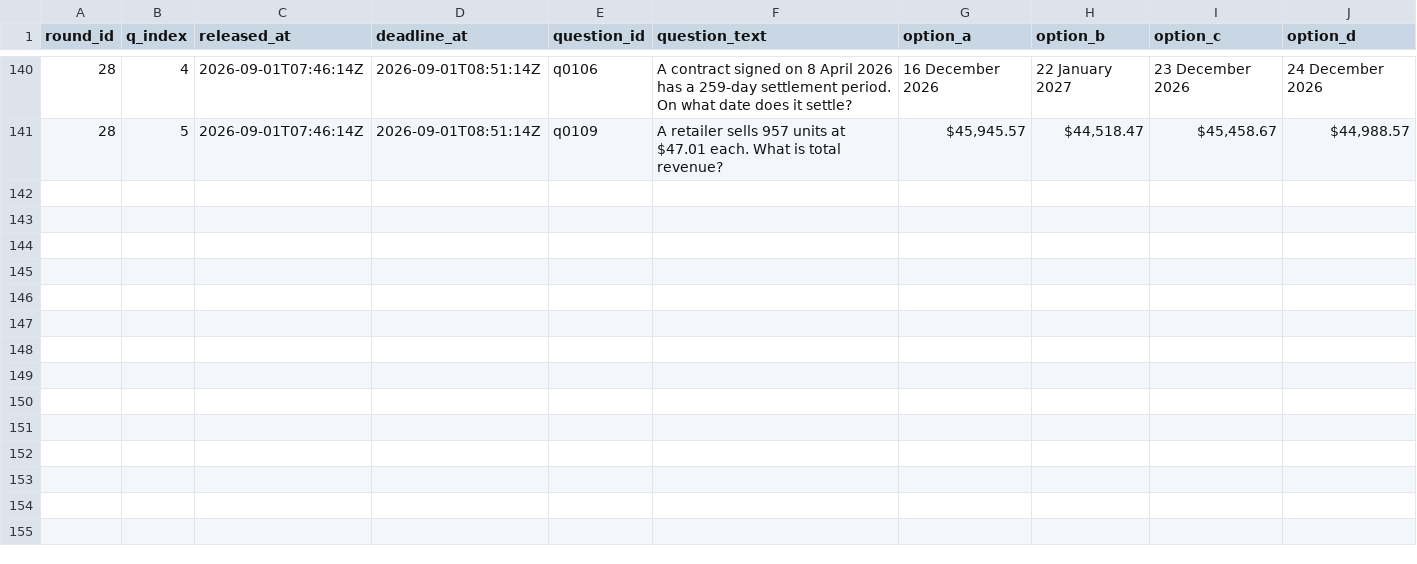
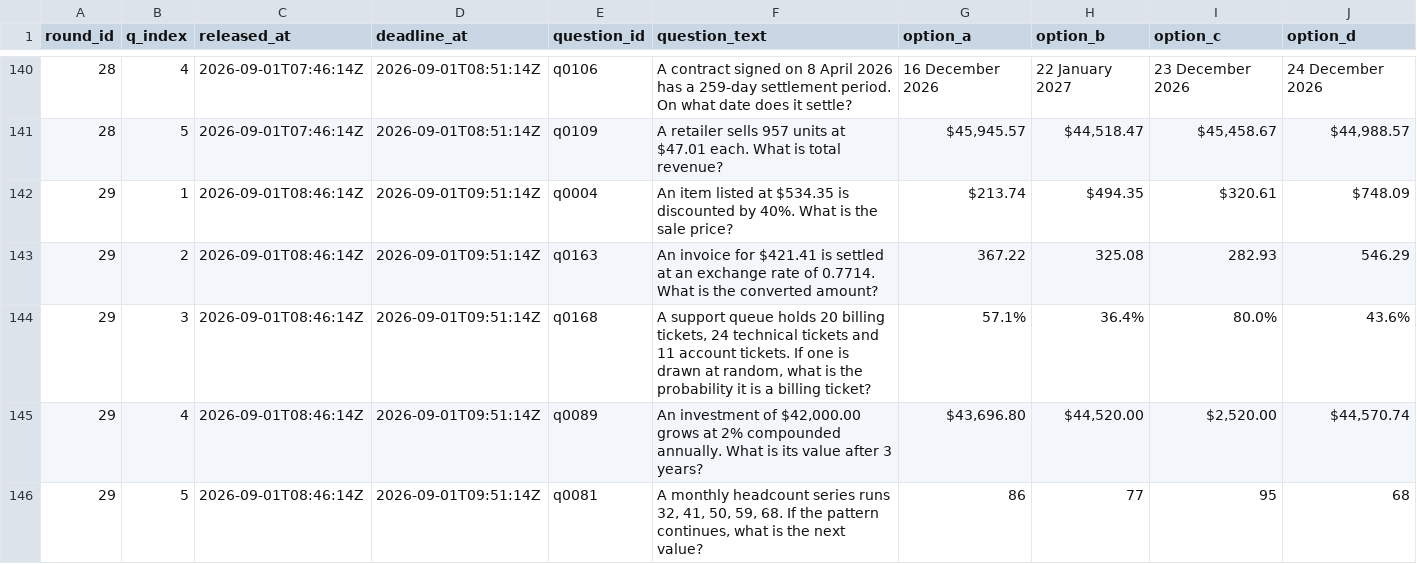
Before and after one commit to FaisalXL/dso429-hw1-questions, a CSV file: questions.csv, drawn as a sheet; only a part is shown, gaps mark what is left out; the diff names each change by its address in the sheet, - before the commit and + after, or states it on an @@ line.

Commit message:
publish: 2026-09-01T08:46Z

```diff
--- a/questions.csv
+++ b/questions.csv
+row 142: 29 | 1 | 2026-09-01T08:46:14Z | 2026-09-01T09:51:14Z | q0004 | An item listed at $534.35 is discounted by 40%. What is the sale price? | $213.74 | $494.35 | $320.61 | $748.09
+row 143: 29 | 2 | 2026-09-01T08:46:14Z | 2026-09-01T09:51:14Z | q0163 | An invoice for $421.41 is settled at an exchange rate of 0.7714. What is the converted amount? | 367.22 | 325.08 | 282.93 | 546.29
+row 144: 29 | 3 | 2026-09-01T08:46:14Z | 2026-09-01T09:51:14Z | q0168 | A support queue holds 20 billing tickets, 24 technical tickets and 11 account tickets. If one is drawn at random, what is the probability it is a billing ticket? | 57.1% | 36.4% | 80.0% | 43.6%
+row 145: 29 | 4 | 2026-09-01T08:46:14Z | 2026-09-01T09:51:14Z | q0089 | An investment of $42,000.00 grows at 2% compounded annually. What is its value after 3 years? | $43,696.80 | $44,520.00 | $2,520.00 | $44,570.74
+row 146: 29 | 5 | 2026-09-01T08:46:14Z | 2026-09-01T09:51:14Z | q0081 | A monthly headcount series runs 32, 41, 50, 59, 68. If the pattern continues, what is the next value? | 86 | 77 | 95 | 68
```
